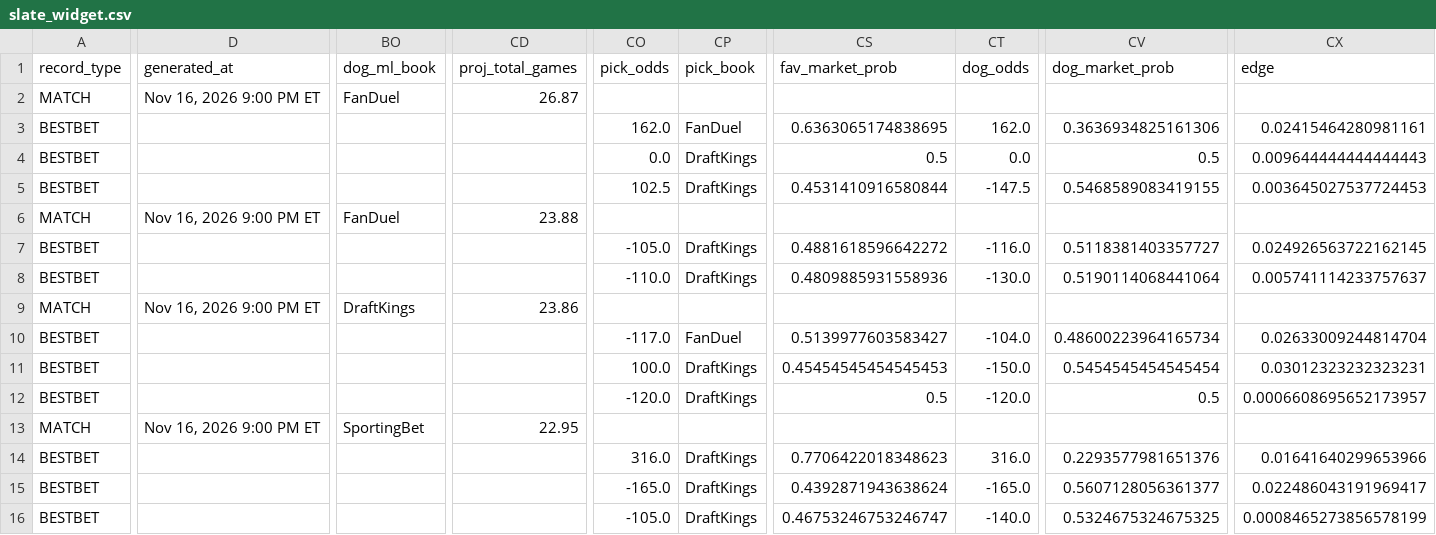
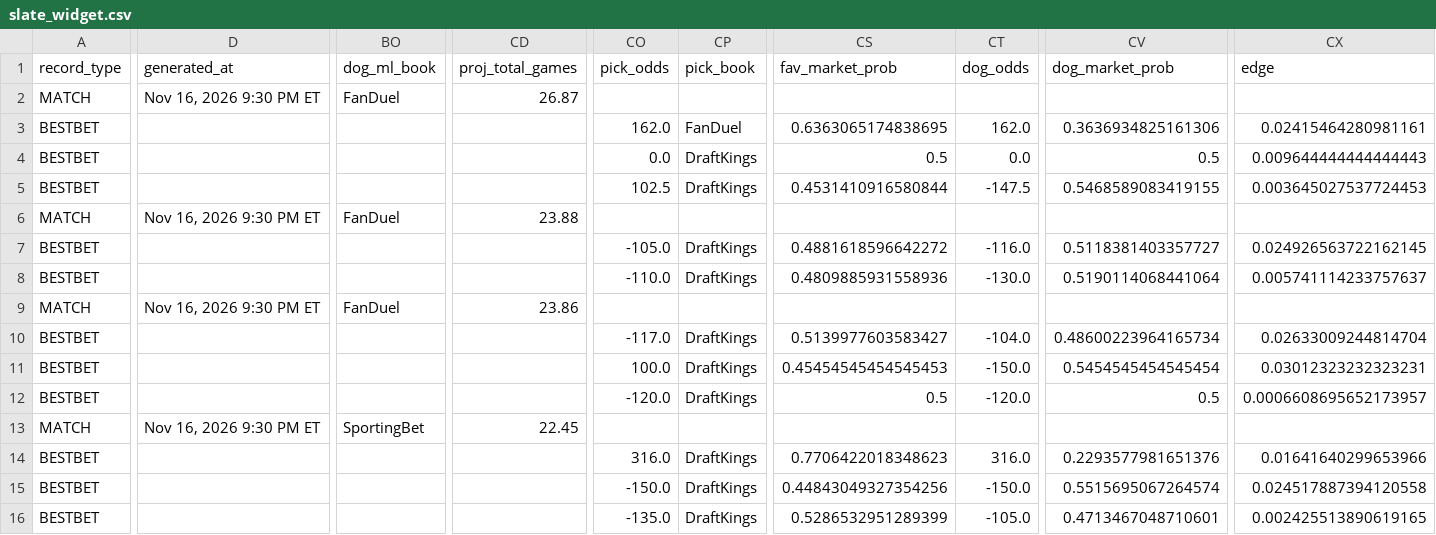
Before and after one commit to chrisgimino/tennismodel, a CSV file: slate_widget.csv, drawn as a sheet; only a part is shown, gaps mark what is left out; the diff covers the shown part only; the diff names each change by its address in the sheet, - before the commit and + after, or states it on an @@ line.

Commit message:
Update slate_widget.csv — 2026-11-16 21:30 ET

```diff
--- a/slate_widget.csv
+++ b/slate_widget.csv
-D2 (generated_at): Nov 16, 2026 9:00 PM ET
+D2 (generated_at): Nov 16, 2026 9:30 PM ET
-D6 (generated_at): Nov 16, 2026 9:00 PM ET
+D6 (generated_at): Nov 16, 2026 9:30 PM ET
-D9 (generated_at): Nov 16, 2026 9:00 PM ET
+D9 (generated_at): Nov 16, 2026 9:30 PM ET
-BO9 (dog_ml_book): DraftKings
+BO9 (dog_ml_book): FanDuel
-CP10 (pick_book): FanDuel
+CP10 (pick_book): DraftKings
-D13 (generated_at): Nov 16, 2026 9:00 PM ET
+D13 (generated_at): Nov 16, 2026 9:30 PM ET
-CD13 (proj_total_games): 22.95
+CD13 (proj_total_games): 22.45
-CO15 (pick_odds): -165.0
+CO15 (pick_odds): -150.0
-CS15 (fav_market_prob): 0.4392871943638624
+CS15 (fav_market_prob): 0.44843049327354256
-CT15 (dog_odds): -165.0
+CT15 (dog_odds): -150.0
-CV15 (dog_market_prob): 0.5607128056361377
+CV15 (dog_market_prob): 0.5515695067264574
-CX15 (edge): 0.022486043191969417
+CX15 (edge): 0.024517887394120558
-CO16 (pick_odds): -105.0
+CO16 (pick_odds): -135.0
-CS16 (fav_market_prob): 0.46753246753246747
+CS16 (fav_market_prob): 0.5286532951289399
-CT16 (dog_odds): -140.0
+CT16 (dog_odds): -105.0
-CV16 (dog_market_prob): 0.5324675324675325
+CV16 (dog_market_prob): 0.4713467048710601
-CX16 (edge): 0.0008465273856578199
+CX16 (edge): 0.002425513890619165
```
Also changed, not shown: 9 edited cells elsewhere in this file.
